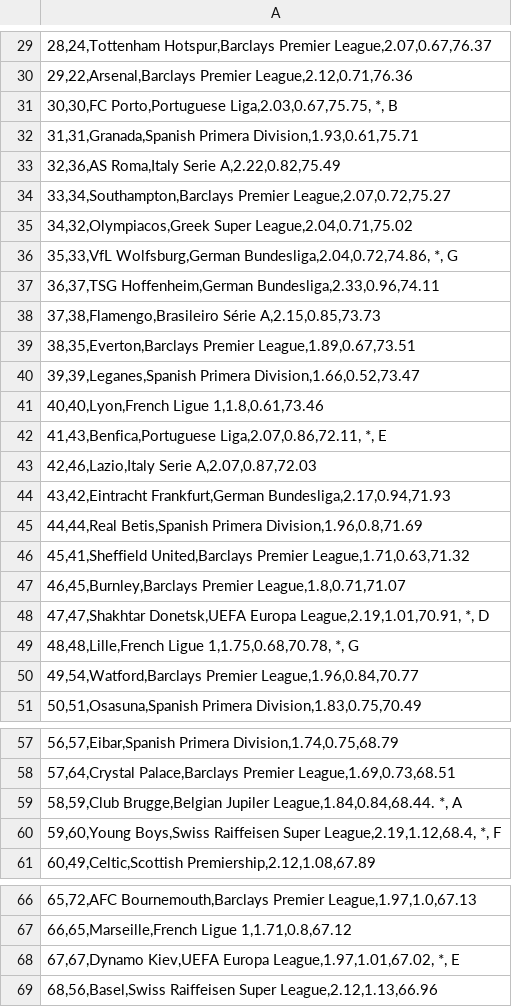
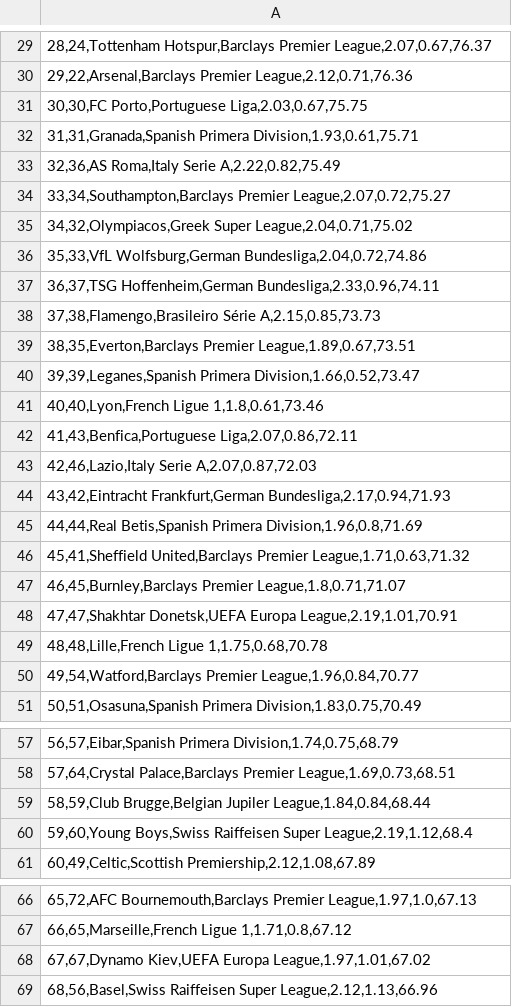
Before and after one commit to wamj45/wamjplayground, a CSV file: CompSci/MachineLearnging/Project/spi_global_rankings.csv, drawn as a sheet; only a part is shown, gaps mark what is left out; the diff covers the shown part only; the diff names each change by its address in the sheet, - before the commit and + after, or states it on an @@ line.

```diff
--- a/CompSci/MachineLearnging/Project/spi_global_rankings.csv
+++ b/CompSci/MachineLearnging/Project/spi_global_rankings.csv
-A31: 30,30,FC Porto,Portuguese Liga,2.03,0.67,75.75, *, B
+A31: 30,30,FC Porto,Portuguese Liga,2.03,0.67,75.75
-A36: 35,33,VfL Wolfsburg,German Bundesliga,2.04,0.72,74.86, *, G
+A36: 35,33,VfL Wolfsburg,German Bundesliga,2.04,0.72,74.86
-A42: 41,43,Benfica,Portuguese Liga,2.07,0.86,72.11, *, E
+A42: 41,43,Benfica,Portuguese Liga,2.07,0.86,72.11
-A48: …Donetsk,UEFA Europa League,2.19,1.01,70.91, *, D
+A48: …Donetsk,UEFA Europa League,2.19,1.01,70.91
-A49: 48,48,Lille,French Ligue 1,1.75,0.68,70.78, *, G
+A49: 48,48,Lille,French Ligue 1,1.75,0.68,70.78
-A59: …Brugge,Belgian Jupiler League,1.84,0.84,68.44. *, A
+A59: …Brugge,Belgian Jupiler League,1.84,0.84,68.44
-A60: …Raiffeisen Super League,2.19,1.12,68.4, *, F
+A60: …Raiffeisen Super League,2.19,1.12,68.4
-A68: …Kiev,UEFA Europa League,1.97,1.01,67.02, *, E
+A68: …Kiev,UEFA Europa League,1.97,1.01,67.02
```
Also changed, not shown: 24 edited cells elsewhere in this file, 4 other files.
